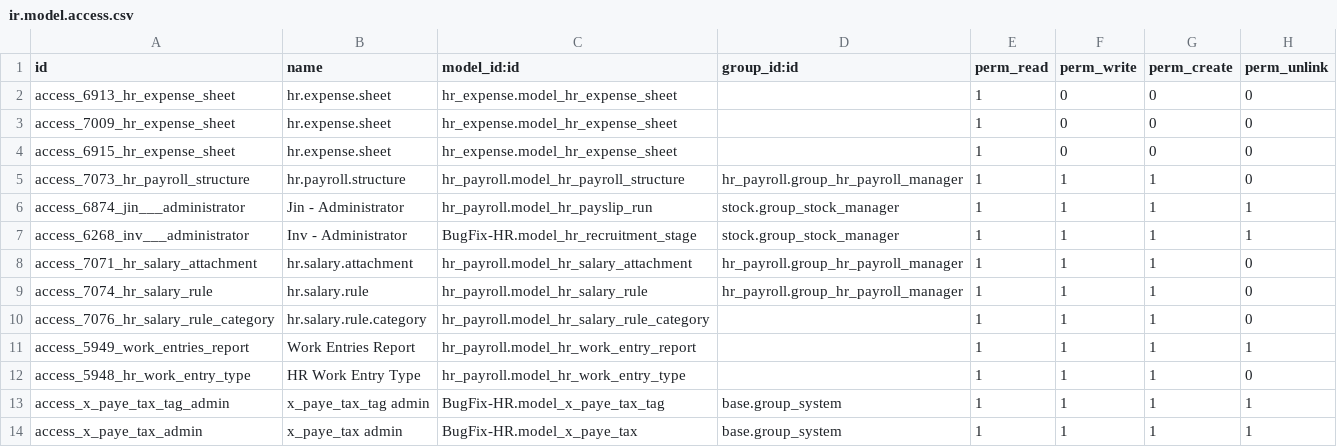
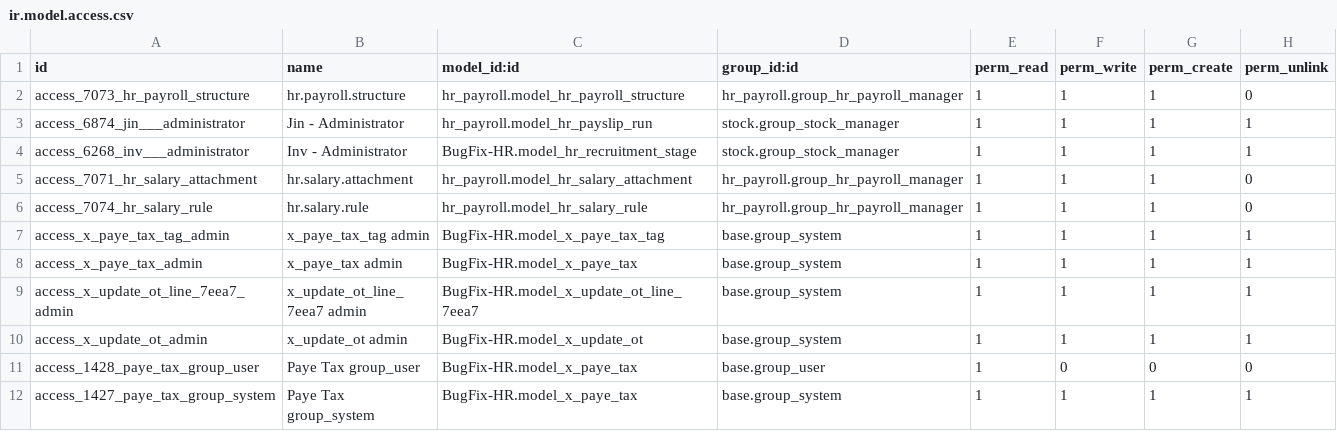
Before and after one commit to sanjayaWjinasena/BugFix-HR, a CSV file: security/ir.model.access.csv, drawn as a sheet; only a part is shown; the shorter side is filled out with more unchanged rows.

```diff
--- a/security/ir.model.access.csv
+++ b/security/ir.model.access.csv
@@ -1,5 +1,2 @@
 id,name,model_id:id,group_id:id,perm_read,perm_write,perm_create,perm_unlink
-access_6913_hr_expense_sheet,hr.expense.sheet,hr_expense.model_hr_expense_sheet,,1,0,0,0
-access_7009_hr_expense_sheet,hr.expense.sheet,hr_expense.model_hr_expense_sheet,,1,0,0,0
-access_6915_hr_expense_sheet,hr.expense.sheet,hr_expense.model_hr_expense_sheet,,1,0,0,0
 access_7073_hr_payroll_structure,hr.payroll.structure,hr_payroll.model_hr_payroll_structure,hr_payroll.group_hr_payroll_manager,1,1,1,0
@@ -9,5 +6,2 @@ access_7071_hr_salary_attachment,hr.salary.attachment,hr_payroll.model_hr_salary
 access_7074_hr_salary_rule,hr.salary.rule,hr_payroll.model_hr_salary_rule,hr_payroll.group_hr_payroll_manager,1,1,1,0
-access_7076_hr_salary_rule_category,hr.salary.rule.category,hr_payroll.model_hr_salary_rule_category,,1,1,1,0
-access_5949_work_entries_report,Work Entries Report,hr_payroll.model_hr_work_entry_report,,1,1,1,1
-access_5948_hr_work_entry_type,HR Work Entry Type,hr_payroll.model_hr_work_entry_type,,1,1,1,0
 access_x_paye_tax_tag_admin,x_paye_tax_tag admin,BugFix-HR.model_x_paye_tax_tag,base.group_system,1,1,1,1
```
Also changed, not shown: 3 other files.
